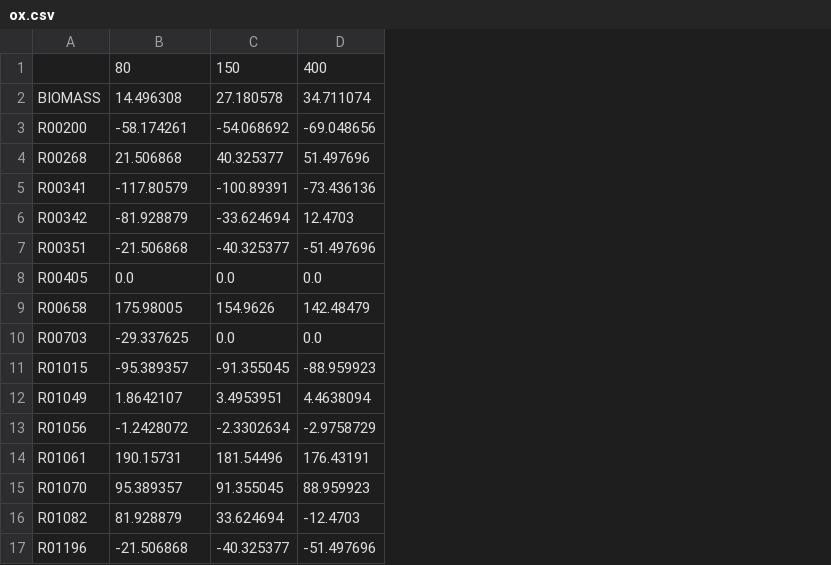
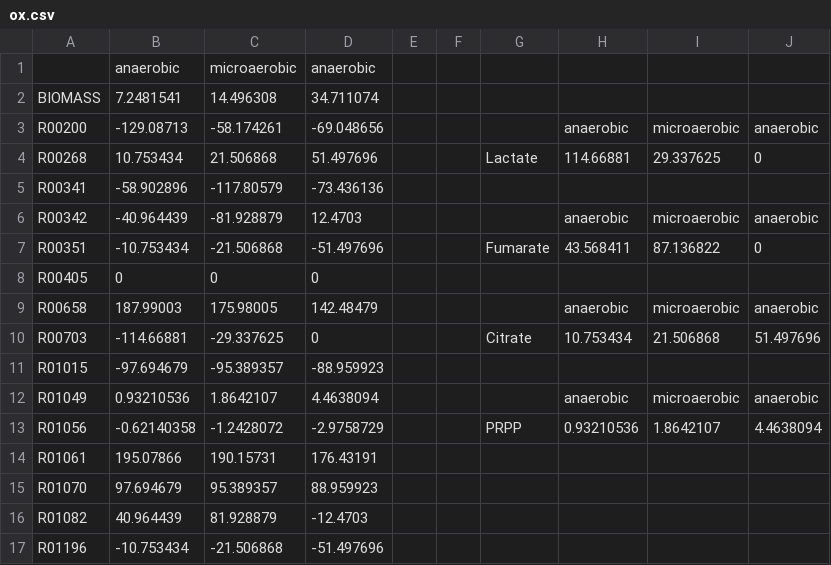
Before and after one commit to inoue0426/Cancer_cell_modeling_using_FBA, a CSV file: result/ox.csv, drawn as a sheet; only a part is shown; removed rows and columns are numbered as before the commit, all else as after; the diff covers the shown part only; the diff names each change by its address in the sheet, - before the commit and + after, or states it on an @@ line.

```diff
--- a/result/ox.csv
+++ b/result/ox.csv
+column B, rows 2-17: 7.2481541 | -129.08713 | 10.753434 | -58.902896 | -40.964439 | -10.753434 | 0 | 187.99003 | -114.66881 | -97.694679 | 0.93210536 | -0.62140358 | 195.07866 | 97.694679 | 40.964439 | -10.753434
-column C, rows 2-17: 27.180578 | -54.068692 | 40.325377 | -100.89391 | -33.624694 | -40.325377 | 0.0 | 154.9626 | 0.0 | -91.355045 | 3.4953951 | -2.3302634 | 181.54496 | 91.355045 | 33.624694 | -40.325377
+column E, empty
+column F, empty
+column G, rows 4-13: Lactate |  |  | Fumarate |  |  | Citrate |  |  | PRPP
+column H, rows 3-13: anaerobic | 114.66881 |  | anaerobic | 43.568411 |  | anaerobic | 10.753434 |  | anaerobic | 0.93210536
+column I, rows 3-13: microaerobic | 29.337625 |  | microaerobic | 87.136822 |  | microaerobic | 21.506868 |  | microaerobic | 1.8642107
+column J, rows 3-13: anaerobic | 0 |  | anaerobic | 0 |  | anaerobic | 51.497696 |  | anaerobic | 4.4638094
-row 1:  | 80 | 150 | 400
+row 1:  | anaerobic | microaerobic | anaerobic
-C8: 0.0
+C8: 0
-D8: 0.0
+D8: 0
-D10: 0.0
+D10: 0
```
Also changed, not shown: 21 edited cells elsewhere in this file, 3 other files.
